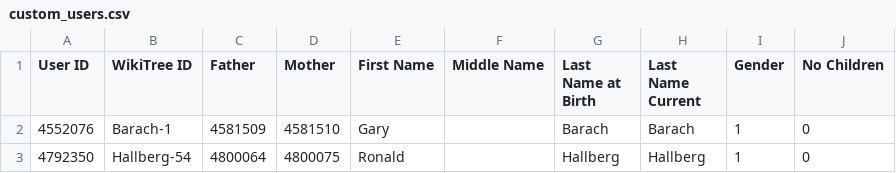
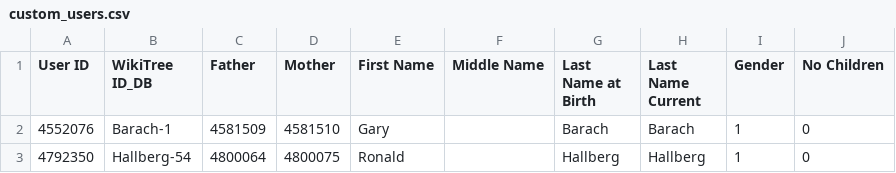
Before and after one commit to sligocki/wikitree, a CSV file: data/custom_users.csv, drawn as a sheet; only a part is shown.

```diff
--- a/data/custom_users.csv
+++ b/data/custom_users.csv
@@ -1,2 +1,2 @@
-User ID	WikiTree ID	Father	Mother	First Name	Middle Name	Last Name at Birth	Last Name Current	Gender	No Children
+User ID	WikiTree ID_DB	Father	Mother	First Name	Middle Name	Last Name at Birth	Last Name Current	Gender	No Children
 4552076	Barach-1	4581509	4581510	Gary		Barach	Barach	1	0
```
Also changed, not shown: data/custom_marriages.csv, 2 other files.
